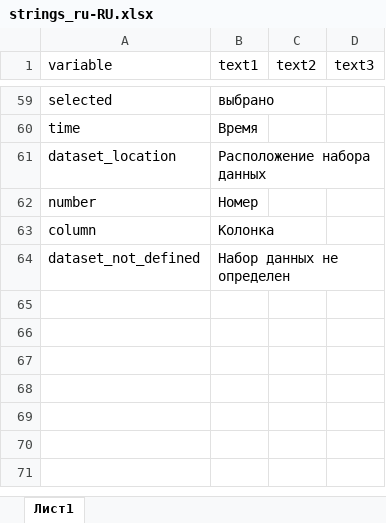
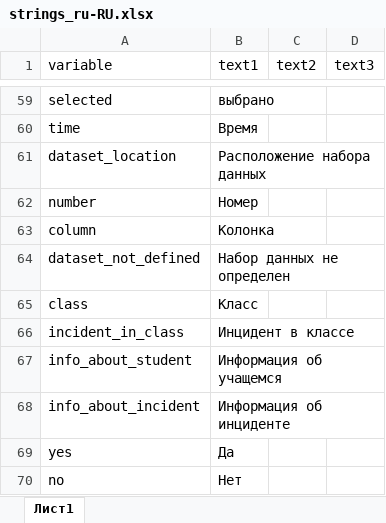
Before and after one commit to ariollex/causal-relationships, an Excel workbook: languages/strings_ru-RU.xlsx, sheet Лист1, drawn as a sheet; only a part is shown, gaps mark what is left out; values as stored, in another font and other column widths than the file's, no borders; the diff names each change by its address in the sheet, - before the commit and + after, or states it on an @@ line.

```diff
--- a/languages/strings_ru-RU.xlsx (sheet Лист1)
+++ b/languages/strings_ru-RU.xlsx (sheet Лист1)
+row 65: class | Класс
+row 66: incident_in_class | Инцидент в классе
+row 67: info_about_student | Информация об учащемся
+row 68: info_about_incident | Информация об инциденте
+row 69: yes | Да
+row 70: no | Нет
```
Also changed, not shown: languages/strings_en-US.xlsx, 4 other files.
